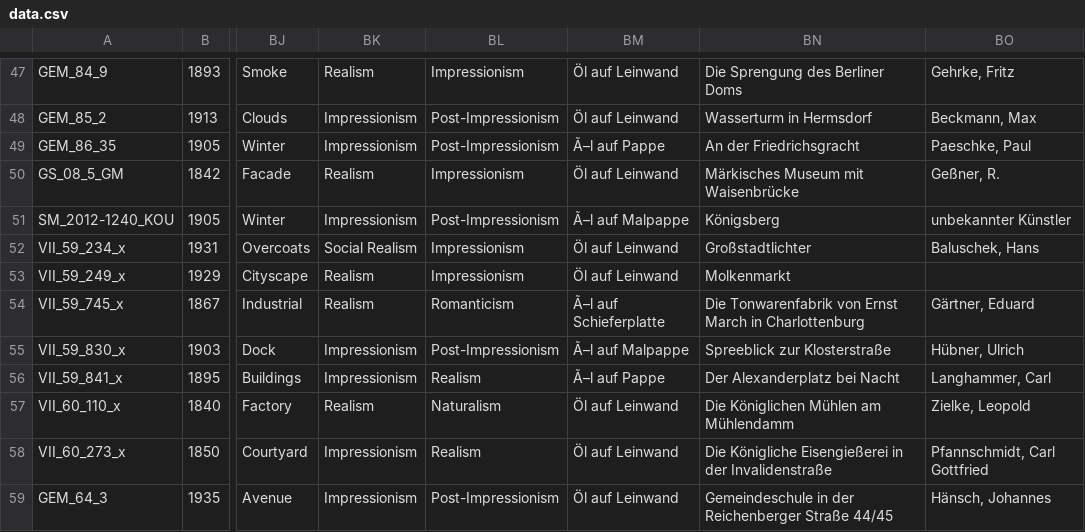
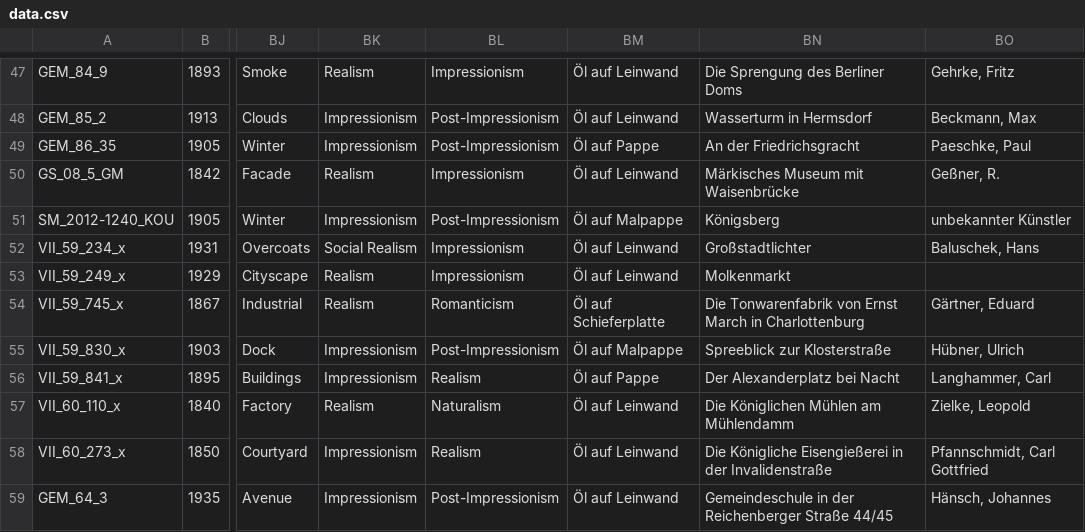
Before and after one commit to sebastianruffberlin/Stadtmuseum_Viewer, a CSV file: data/data.csv, drawn as a sheet; only a part is shown, gaps mark what is left out; the diff covers the shown part only; the diff names each change by its address in the sheet, - before the commit and + after, or states it on an @@ line.

Commit message:
Update data.csv

```diff
--- a/data/data.csv
+++ b/data/data.csv
-BM49: Ã–l auf Pappe
+BM49: Öl auf Pappe
-BM51: Ã–l auf Malpappe
+BM51: Öl auf Malpappe
-BM54: Ã–l auf Schieferplatte
+BM54: Öl auf Schieferplatte
-BM55: Ã–l auf Malpappe
+BM55: Öl auf Malpappe
-BM56: Ã–l auf Pappe
+BM56: Öl auf Pappe
```
Also changed, not shown: 15 edited cells elsewhere in this file.
